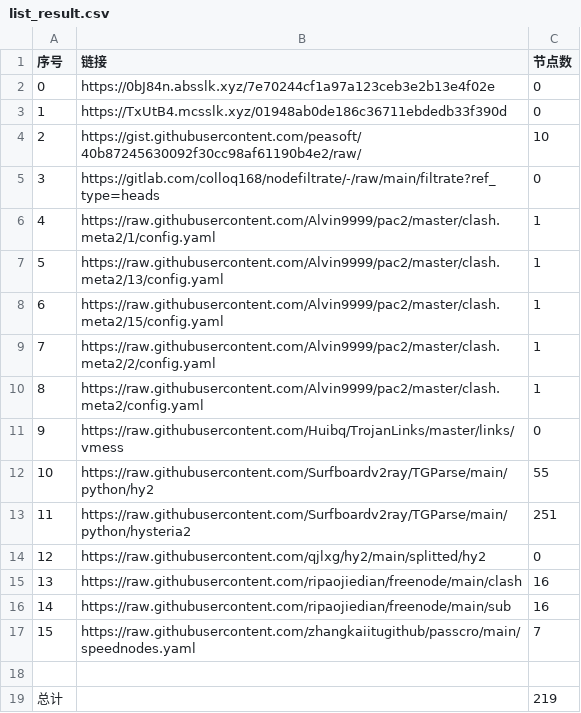
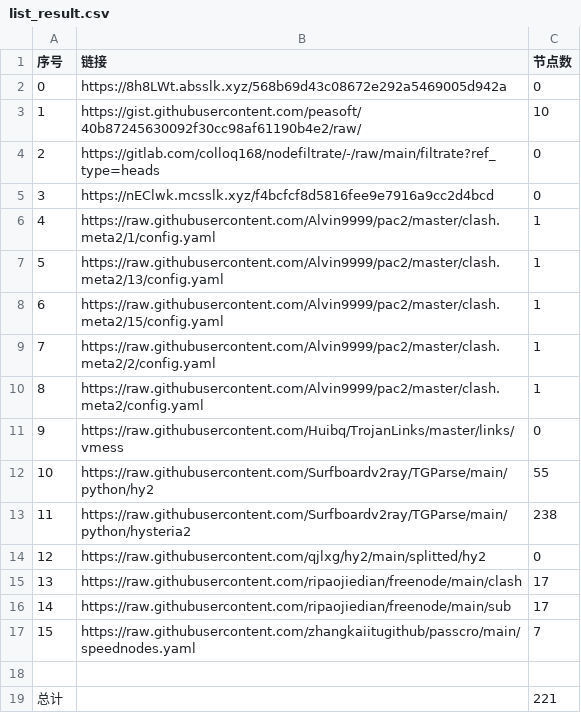
Before and after one commit to wangyu1997/NoMoreWalls, a CSV file: list_result.csv, drawn as a sheet.

```diff
--- a/list_result.csv
+++ b/list_result.csv
@@ -1,6 +1,6 @@
 序号,链接,节点数
-0,https://0bJ84n.absslk.xyz/7e70244cf1a97a123ceb3e2b13e4f02e,0
-1,https://TxUtB4.mcsslk.xyz/01948ab0de186c36711ebdedb33f390d,0
-2,https://gist.githubusercontent.com/peasoft/40b87245630092f30cc98af61190b4e2/raw/,10
-3,https://gitlab.com/colloq168/nodefiltrate/-/raw/main/filtrate?ref_type=heads,0
+0,https://8h8LWt.absslk.xyz/568b69d43c08672e292a5469005d942a,0
+1,https://gist.githubusercontent.com/peasoft/40b87245630092f30cc98af61190b4e2/raw/,10
+2,https://gitlab.com/colloq168/nodefiltrate/-/raw/main/filtrate?ref_type=heads,0
+3,https://nEClwk.mcsslk.xyz/f4bcfcf8d5816fee9e7916a9cc2d4bcd,0
 4,https://raw.githubusercontent.com/Alvin9999/pac2/master/clash.meta2/1/config.yaml,1
@@ -12,8 +12,8 @@
 10,https://raw.githubusercontent.com/Surfboardv2ray/TGParse/main/python/hy2,55
-11,https://raw.githubusercontent.com/Surfboardv2ray/TGParse/main/python/hysteria2,251
+11,https://raw.githubusercontent.com/Surfboardv2ray/TGParse/main/python/hysteria2,238
 12,https://raw.githubusercontent.com/qjlxg/hy2/main/splitted/hy2,0
-13,https://raw.githubusercontent.com/ripaojiedian/freenode/main/clash,16
-14,https://raw.githubusercontent.com/ripaojiedian/freenode/main/sub,16
+13,https://raw.githubusercontent.com/ripaojiedian/freenode/main/clash,17
+14,https://raw.githubusercontent.com/ripaojiedian/freenode/main/sub,17
 15,https://raw.githubusercontent.com/zhangkaiitugithub/passcro/main/speednodes.yaml,7
 
-总计,,219
+总计,,221
```
Also changed, not shown: 16 other files.
